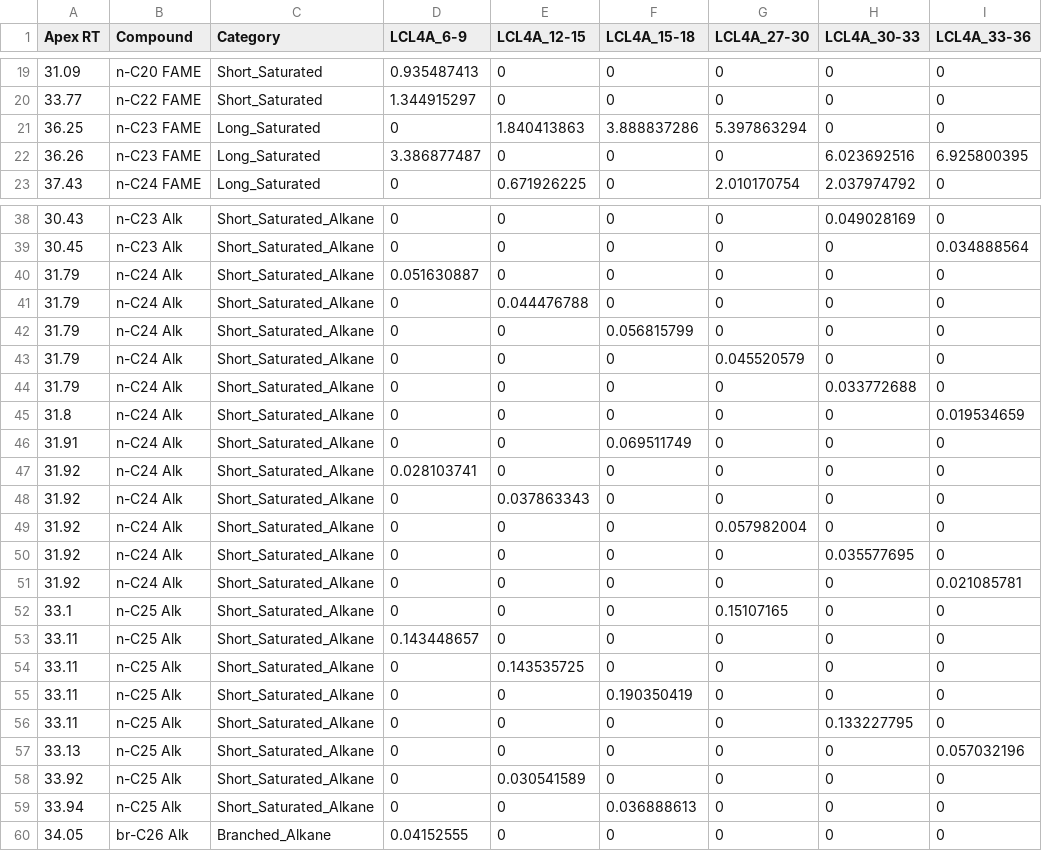
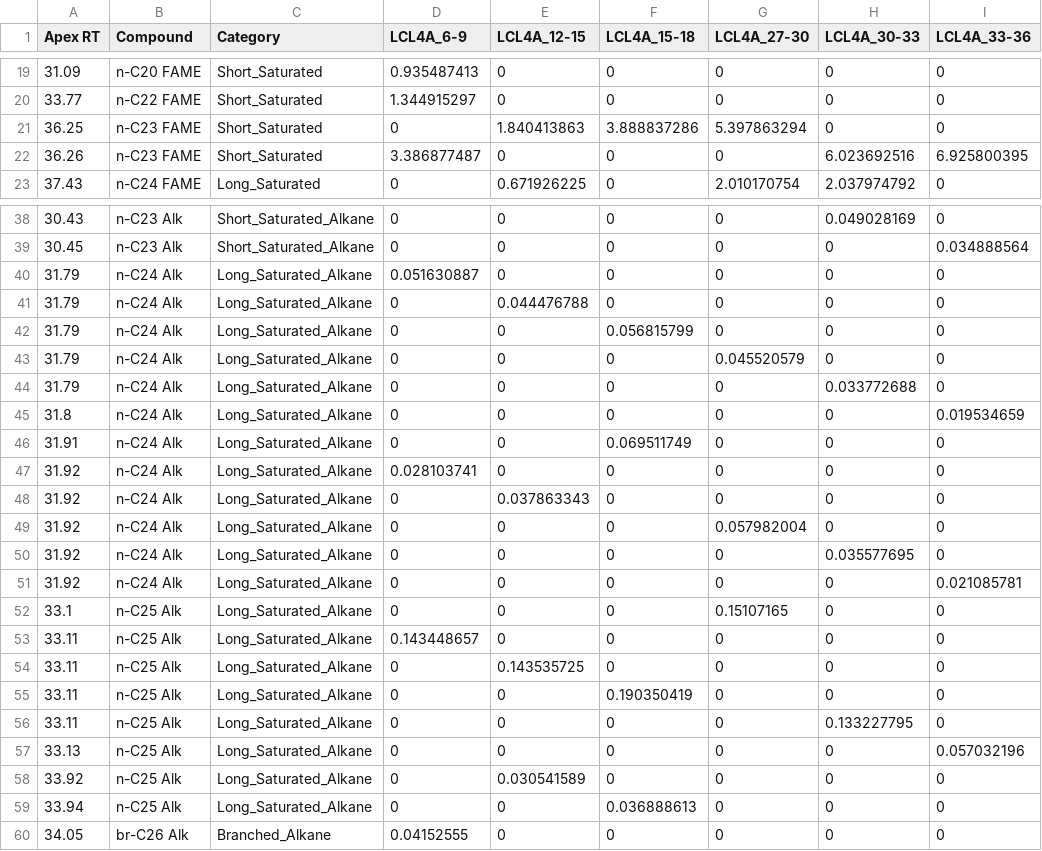
Before and after one commit to FloydNichols97/BC_Cores, a CSV file: LCL_Lipids.csv, drawn as a sheet; only a part is shown, gaps mark what is left out; the diff covers the shown part only.

Commit message:
Add files via upload

```diff
--- a/LCL_Lipids.csv
+++ b/LCL_Lipids.csv
@@ -20,4 +20,4 @@ Apex RT,Compound,Category,LCL4A_6-9,LCL4A_12-15,LCL4A_15-18,LCL4A_27-30,LCL4A_30
 33.77,n-C22 FAME,Short_Saturated,1.344915297,0,0,0,0,0
-36.25,n-C23 FAME,Long_Saturated,0,1.840413863,3.888837286,5.397863294,0,0
-36.26,n-C23 FAME,Long_Saturated,3.386877487,0,0,0,6.023692516,6.925800395
+36.25,n-C23 FAME,Short_Saturated,0,1.840413863,3.888837286,5.397863294,0,0
+36.26,n-C23 FAME,Short_Saturated,3.386877487,0,0,0,6.023692516,6.925800395
 37.43,n-C24 FAME,Long_Saturated,0,0.671926225,0,2.010170754,2.037974792,0
@@ -39,22 +39,22 @@ Apex RT,Compound,Category,LCL4A_6-9,LCL4A_12-15,LCL4A_15-18,LCL4A_27-30,LCL4A_30
 30.45,n-C23 Alk,Short_Saturated_Alkane,0,0,0,0,0,0.034888564
-31.79,n-C24 Alk,Short_Saturated_Alkane,0.051630887,0,0,0,0,0
-31.79,n-C24 Alk,Short_Saturated_Alkane,0,0.044476788,0,0,0,0
-31.79,n-C24 Alk,Short_Saturated_Alkane,0,0,0.056815799,0,0,0
-31.79,n-C24 Alk,Short_Saturated_Alkane,0,0,0,0.045520579,0,0
-31.79,n-C24 Alk,Short_Saturated_Alkane,0,0,0,0,0.033772688,0
-31.8,n-C24 Alk,Short_Saturated_Alkane,0,0,0,0,0,0.019534659
-31.91,n-C24 Alk,Short_Saturated_Alkane,0,0,0.069511749,0,0,0
-31.92,n-C24 Alk,Short_Saturated_Alkane,0.028103741,0,0,0,0,0
-31.92,n-C24 Alk,Short_Saturated_Alkane,0,0.037863343,0,0,0,0
-31.92,n-C24 Alk,Short_Saturated_Alkane,0,0,0,0.057982004,0,0
-31.92,n-C24 Alk,Short_Saturated_Alkane,0,0,0,0,0.035577695,0
-31.92,n-C24 Alk,Short_Saturated_Alkane,0,0,0,0,0,0.021085781
-33.1,n-C25 Alk,Short_Saturated_Alkane,0,0,0,0.15107165,0,0
-33.11,n-C25 Alk,Short_Saturated_Alkane,0.143448657,0,0,0,0,0
-33.11,n-C25 Alk,Short_Saturated_Alkane,0,0.143535725,0,0,0,0
-33.11,n-C25 Alk,Short_Saturated_Alkane,0,0,0.190350419,0,0,0
-33.11,n-C25 Alk,Short_Saturated_Alkane,0,0,0,0,0.133227795,0
-33.13,n-C25 Alk,Short_Saturated_Alkane,0,0,0,0,0,0.057032196
-33.92,n-C25 Alk,Short_Saturated_Alkane,0,0.030541589,0,0,0,0
-33.94,n-C25 Alk,Short_Saturated_Alkane,0,0,0.036888613,0,0,0
+31.79,n-C24 Alk,Long_Saturated_Alkane,0.051630887,0,0,0,0,0
+31.79,n-C24 Alk,Long_Saturated_Alkane,0,0.044476788,0,0,0,0
+31.79,n-C24 Alk,Long_Saturated_Alkane,0,0,0.056815799,0,0,0
+31.79,n-C24 Alk,Long_Saturated_Alkane,0,0,0,0.045520579,0,0
+31.79,n-C24 Alk,Long_Saturated_Alkane,0,0,0,0,0.033772688,0
+31.8,n-C24 Alk,Long_Saturated_Alkane,0,0,0,0,0,0.019534659
+31.91,n-C24 Alk,Long_Saturated_Alkane,0,0,0.069511749,0,0,0
+31.92,n-C24 Alk,Long_Saturated_Alkane,0.028103741,0,0,0,0,0
+31.92,n-C24 Alk,Long_Saturated_Alkane,0,0.037863343,0,0,0,0
+31.92,n-C24 Alk,Long_Saturated_Alkane,0,0,0,0.057982004,0,0
+31.92,n-C24 Alk,Long_Saturated_Alkane,0,0,0,0,0.035577695,0
+31.92,n-C24 Alk,Long_Saturated_Alkane,0,0,0,0,0,0.021085781
+33.1,n-C25 Alk,Long_Saturated_Alkane,0,0,0,0.15107165,0,0
+33.11,n-C25 Alk,Long_Saturated_Alkane,0.143448657,0,0,0,0,0
+33.11,n-C25 Alk,Long_Saturated_Alkane,0,0.143535725,0,0,0,0
+33.11,n-C25 Alk,Long_Saturated_Alkane,0,0,0.190350419,0,0,0
+33.11,n-C25 Alk,Long_Saturated_Alkane,0,0,0,0,0.133227795,0
+33.13,n-C25 Alk,Long_Saturated_Alkane,0,0,0,0,0,0.057032196
+33.92,n-C25 Alk,Long_Saturated_Alkane,0,0.030541589,0,0,0,0
+33.94,n-C25 Alk,Long_Saturated_Alkane,0,0,0.036888613,0,0,0
 34.05,br-C26 Alk,Branched_Alkane,0.04152555,0,0,0,0,0
```
Also changed, not shown: 16 edited cells elsewhere in this file.
